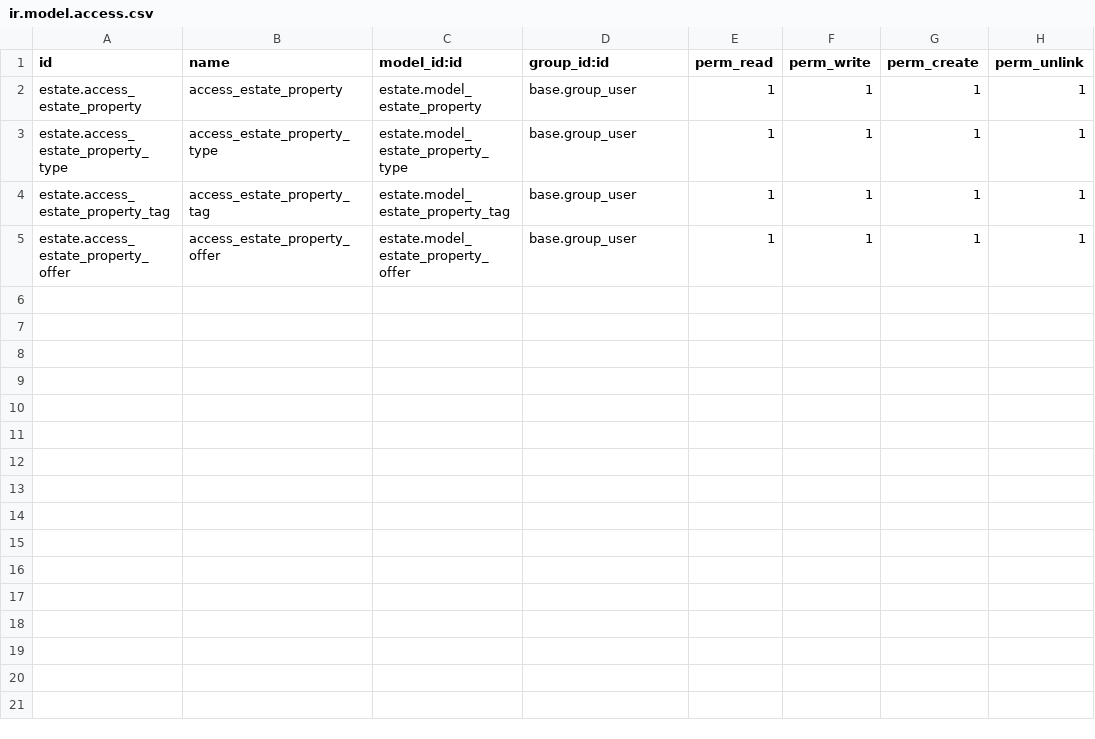
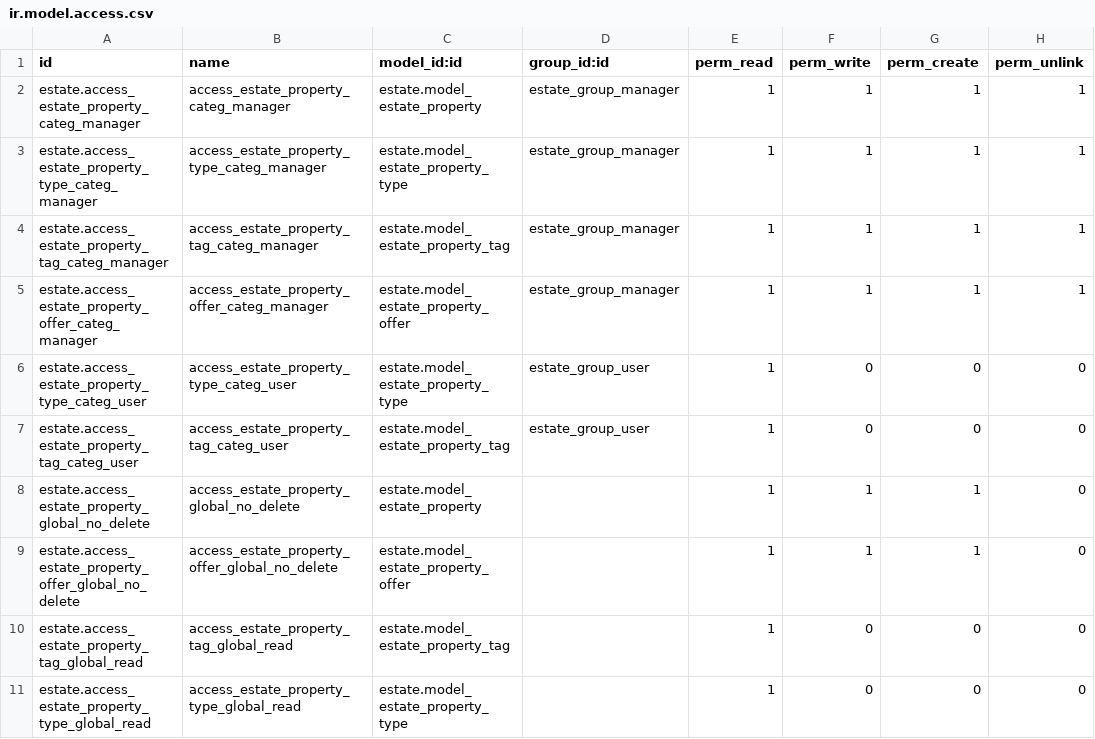
Before and after one commit to SimaElisabeta/technical-training, a CSV file: estate/security/ir.model.access.csv, drawn as a sheet.

Commit message:
updated sql constrains, added secutity fro groups and added some demo data

```diff
--- a/estate/security/ir.model.access.csv
+++ b/estate/security/ir.model.access.csv
@@ -1,5 +1,11 @@
 id,name,model_id:id,group_id:id,perm_read,perm_write,perm_create,perm_unlink
-estate.access_estate_property,access_estate_property,estate.model_estate_property,base.group_user,1,1,1,1
-estate.access_estate_property_type,access_estate_property_type,estate.model_estate_property_type,base.group_user,1,1,1,1
-estate.access_estate_property_tag,access_estate_property_tag,estate.model_estate_property_tag,base.group_user,1,1,1,1
-estate.access_estate_property_offer,access_estate_property_offer,estate.model_estate_property_offer,base.group_user,1,1,1,1
+estate.access_estate_property_categ_manager,access_estate_property_categ_manager,estate.model_estate_property,estate_group_manager,1,1,1,1
+estate.access_estate_property_type_categ_manager,access_estate_property_type_categ_manager,estate.model_estate_property_type,estate_group_manager,1,1,1,1
+estate.access_estate_property_tag_categ_manager,access_estate_property_tag_categ_manager,estate.model_estate_property_tag,estate_group_manager,1,1,1,1
+estate.access_estate_property_offer_categ_manager,access_estate_property_offer_categ_manager,estate.model_estate_property_offer,estate_group_manager,1,1,1,1
+estate.access_estate_property_type_categ_user,access_estate_property_type_categ_user,estate.model_estate_property_type,estate_group_user,1,0,0,0
+estate.access_estate_property_tag_categ_user,access_estate_property_tag_categ_user,estate.model_estate_property_tag,estate_group_user,1,0,0,0
+estate.access_estate_property_global_no_delete,access_estate_property_global_no_delete,estate.model_estate_property,,1,1,1,0
+estate.access_estate_property_offer_global_no_delete,access_estate_property_offer_global_no_delete,estate.model_estate_property_offer,,1,1,1,0
+estate.access_estate_property_tag_global_read,access_estate_property_tag_global_read,estate.model_estate_property_tag,,1,0,0,0
+estate.access_estate_property_type_global_read,access_estate_property_type_global_read,estate.model_estate_property_type,,1,0,0,0
```
Also changed, not shown: 16 other files.
